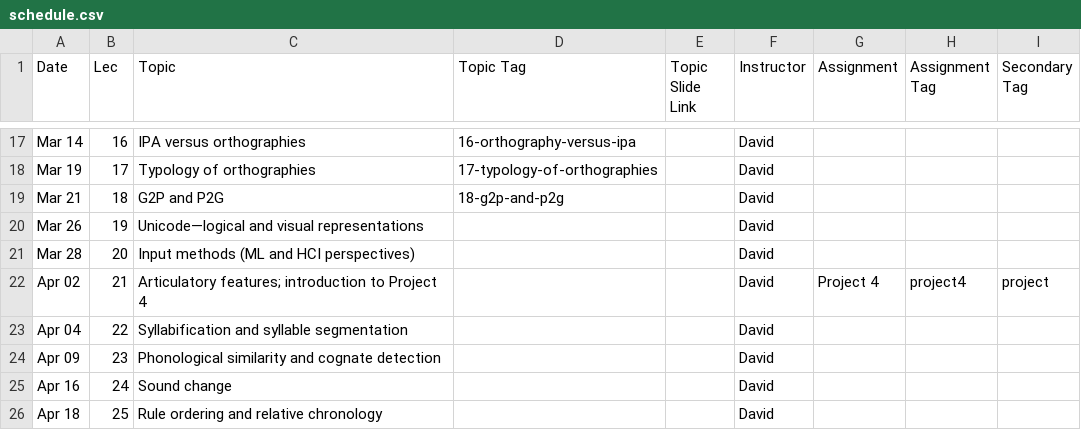
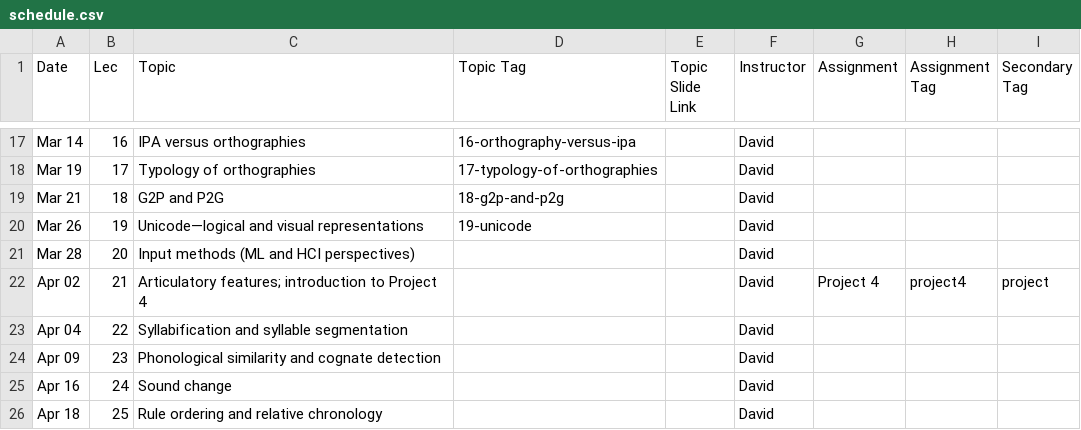
Before and after one commit to dmort27/subwordmodeling, a CSV file: _data/schedule.csv, drawn as a sheet; only a part is shown, gaps mark what is left out.

Commit message:
Added handout 19 on unicode

```diff
--- a/_data/schedule.csv
+++ b/_data/schedule.csv
@@ -19,3 +19,3 @@ Mar 19,17,Typology of orthographies,17-typology-of-orthographies,,David,,,
 Mar 21,18,G2P and P2G,18-g2p-and-p2g,,David,,,
-Mar 26,19,Unicode—logical and visual representations,,,David,,,
+Mar 26,19,Unicode—logical and visual representations,19-unicode,,David,,,
 Mar 28,20,Input methods (ML and HCI perspectives),,,David,,,
```
Also changed, not shown: 2 other files.
